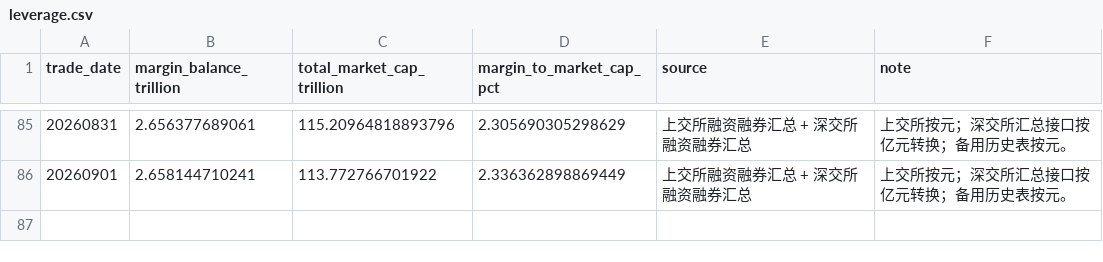
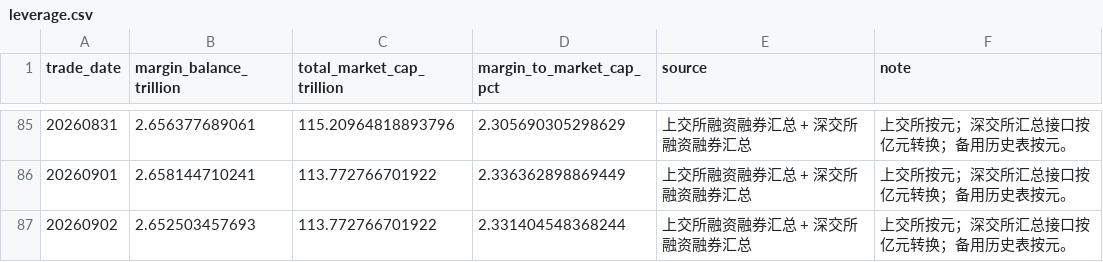
Before and after one commit to yuwxsarah/macroscope-dashboard, a CSV file: data/leverage.csv, drawn as a sheet; only a part is shown, gaps mark what is left out.

```diff
--- a/data/leverage.csv
+++ b/data/leverage.csv
@@ -86 +86,2 @@
 20260901,2.658144710241,113.772766701922,2.336362898869449,上交所融资融券汇总 + 深交所融资融券汇总,上交所按元；深交所汇总接口按亿元转换；备用历史表按元。
+20260902,2.652503457693,113.772766701922,2.331404548368244,上交所融资融券汇总 + 深交所融资融券汇总,上交所按元；深交所汇总接口按亿元转换；备用历史表按元。
```
Also changed, not shown: data/breadth.csv, data/crowding.csv, 6 other files.
